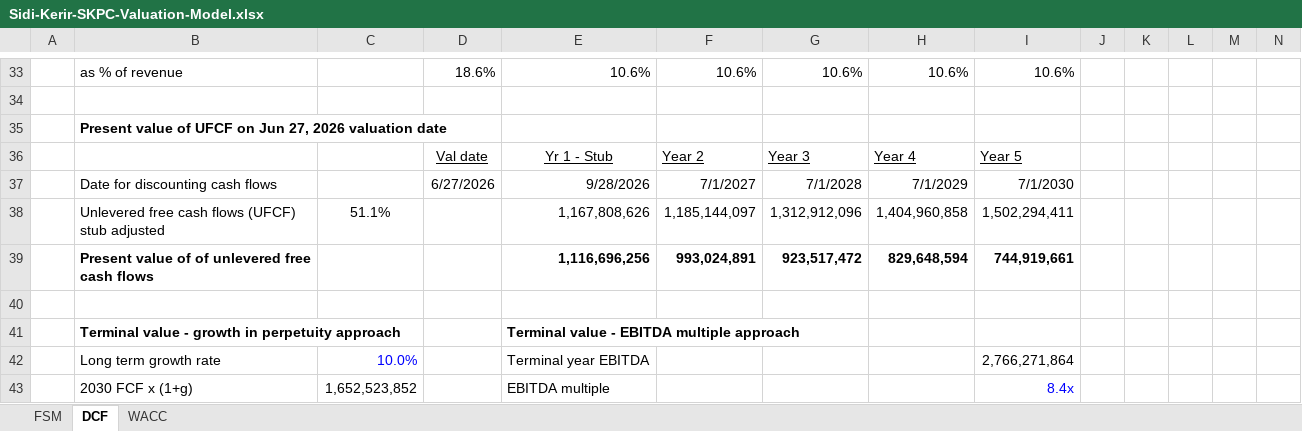
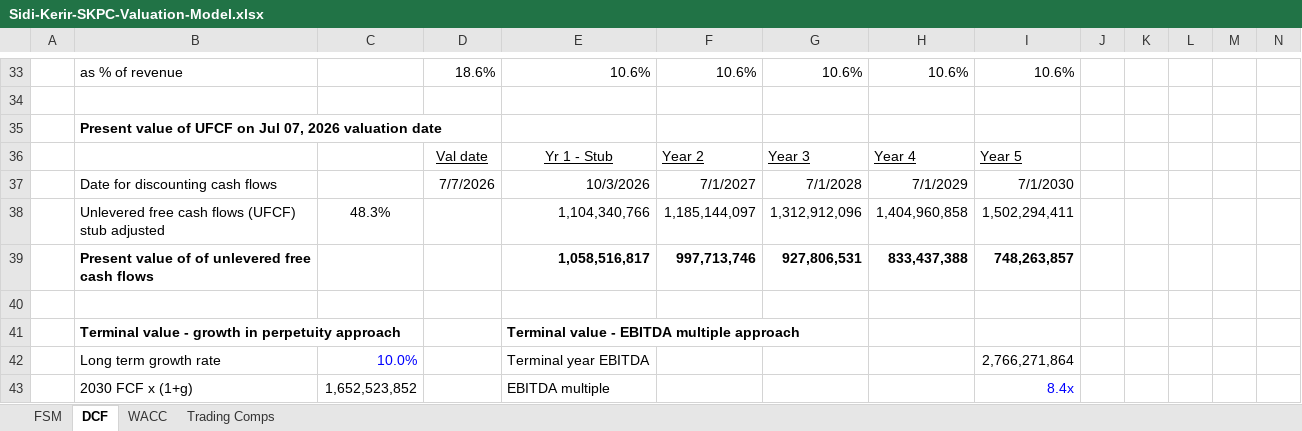
Before and after one commit to tylerharrrb-glitch/AhmedWaelPortfolio, an Excel workbook: models/Sidi-Kerir-SKPC-Valuation-Model.xlsx, sheet DCF, drawn as a sheet; only a part is shown, gaps mark what is left out; values as stored, in another font and other column widths than the file's, no borders; charts and pictures and conditional formats not drawn; removed rows and columns are numbered as before the commit, all else as after; rows hold the shown columns only; the diff covers the shown part only; the diff names each change by its address in the sheet, - before the commit and + after, or states it on an @@ line.

```diff
--- a/models/Sidi-Kerir-SKPC-Valuation-Model.xlsx (sheet DCF)
+++ b/models/Sidi-Kerir-SKPC-Valuation-Model.xlsx (sheet DCF)
+sheet tab: Trading Comps
-B35: …UFCF on Jun 27, 2026 valuation…
+B35: …UFCF on Jul 07, 2026 valuation…
-D37: 6/27/2026
+D37: 7/7/2026
-E37: 9/28/2026
+E37: 10/3/2026
-C38: 51.1%
+C38: 48.3%
-E38: 1,167,808,626
+E38: 1,104,340,766
-row 39:  | Present value of of unlevered free cash flows |  |  | 1,116,696,256 | 993,024,891 | 923,517,472 | 829,648,594 | 744,919,661
+row 39:  | Present value of of unlevered free cash flows |  |  | 1,058,516,817 | 997,713,746 | 927,806,531 | 833,437,388 | 748,263,857
```
Also changed, not shown: 13 added rows, 13 removed rows and 47 edited cells elsewhere in this sheet, sheet WACC, sheet FSM, charts or pictures, 3 other files.
